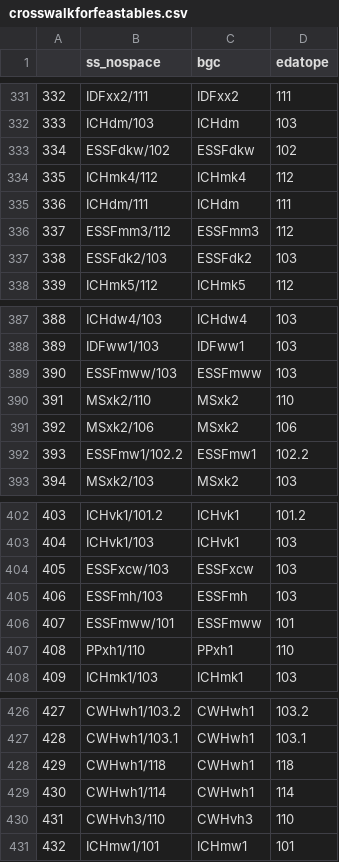
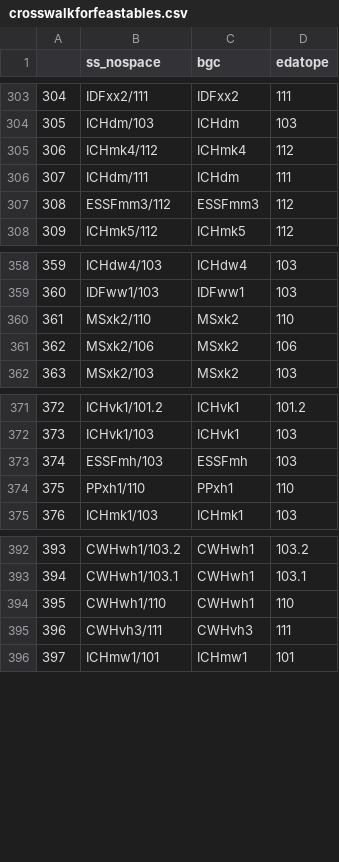
Before and after one commit to bcgov/SS_quantSppFeas, a CSV file: data/crosswalkforfeastables.csv, drawn as a sheet; only a part is shown, gaps mark what is left out; removed rows and columns are numbered as before the commit, all else as after; the diff covers the shown part only; the diff names each change by its address in the sheet, - before the commit and + after, or states it on an @@ line.

```diff
--- a/data/crosswalkforfeastables.csv
+++ b/data/crosswalkforfeastables.csv
@@ column A renumbered from row 5 down @@
-row 333: 334 | ESSFdkw/102 | ESSFdkw | 102
-row 337: 338 | ESSFdk2/103 | ESSFdk2 | 103
-row 389: 390 | ESSFmww/103 | ESSFmww | 103
-row 392: 393 | ESSFmw1/102.2 | ESSFmw1 | 102.2
-row 404: 405 | ESSFxcw/103 | ESSFxcw | 103
-row 406: 407 | ESSFmww/101 | ESSFmww | 101
@@ row 428 moved to row 450: 454 @@
-row 429: 430 | CWHwh1/114 | CWHwh1 | 114
-B394 (ss_nospace): CWHvh3/110
+B394 (ss_nospace): CWHwh1/110
-C394 (bgc): CWHvh3
+C394 (bgc): CWHwh1
@@ row 187 moved to row 395: 396 @@
```
Also changed, not shown: 31 removed rows, 18 moved rows and 2 edited cells elsewhere in this file, data/missingfeas.csv, 3 other files.
